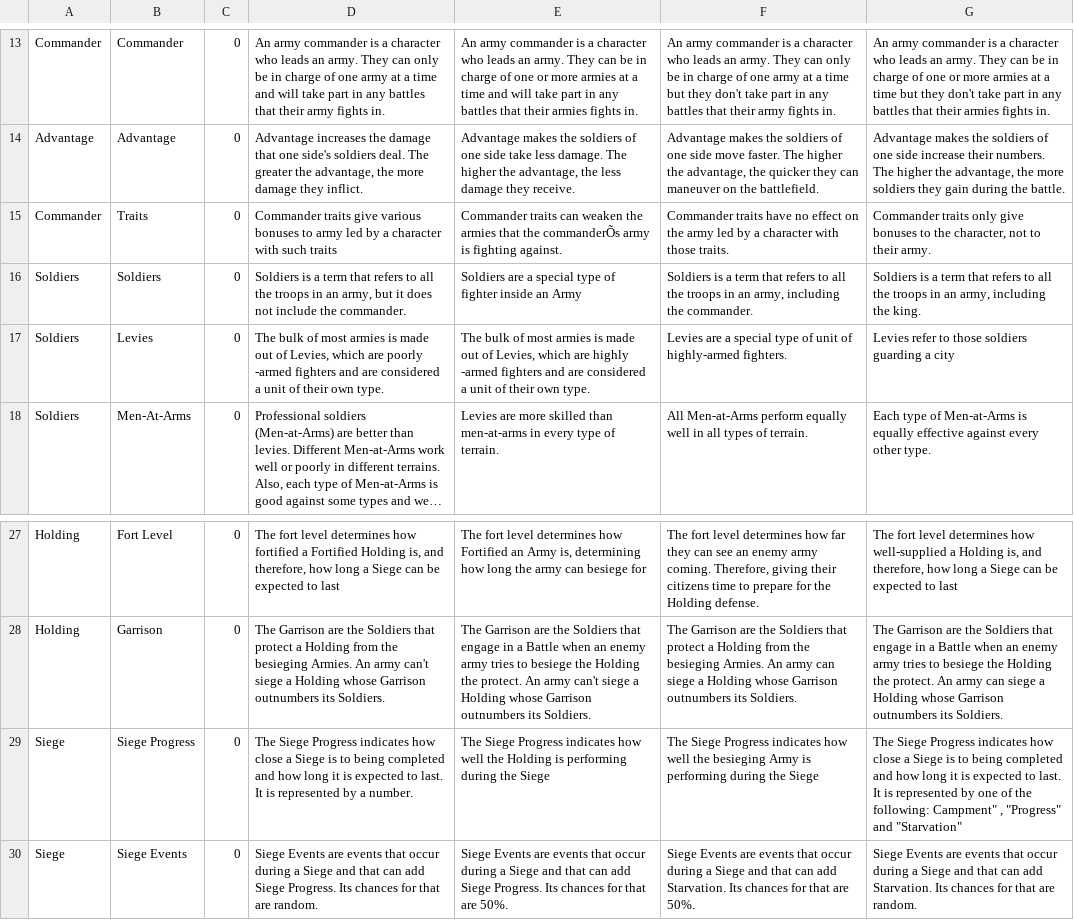
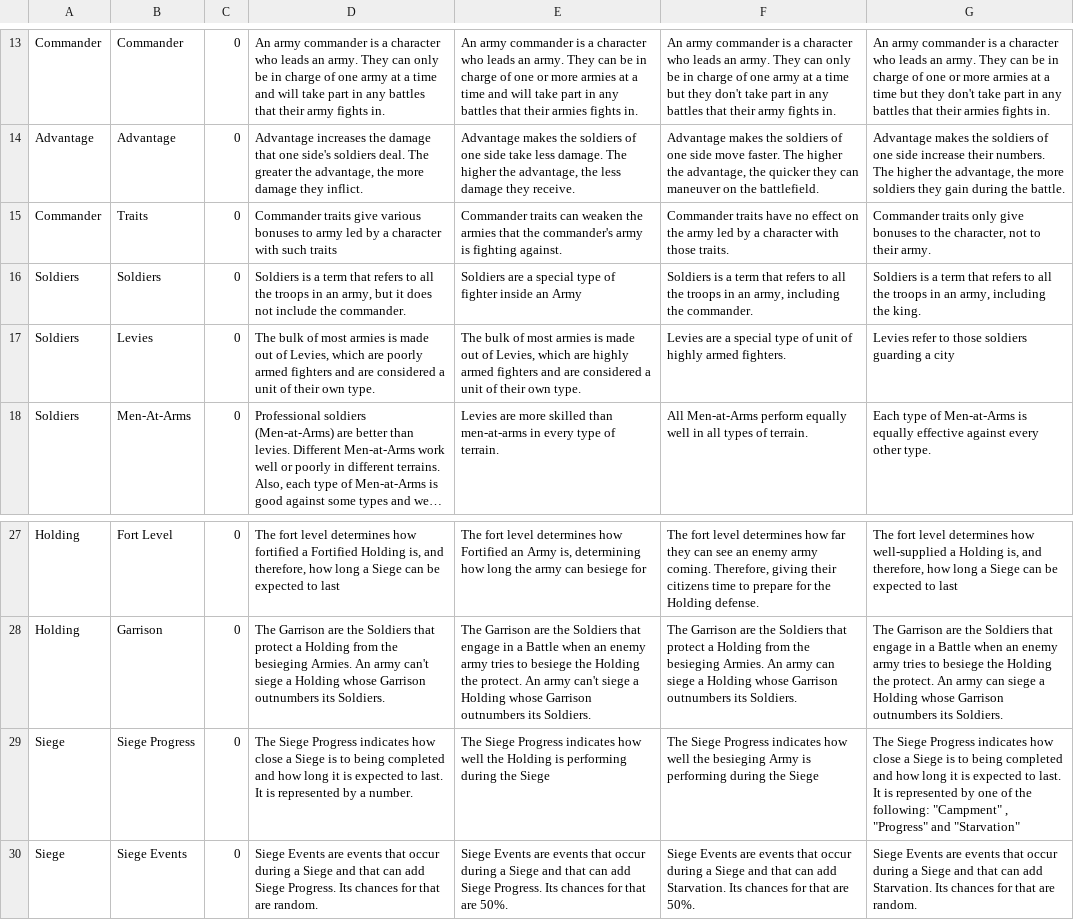
Before and after one commit to ferran98campos/thesis-questionnaire, a CSV file: public/concepts.csv, drawn as a sheet; only a part is shown, gaps mark what is left out; long unchanged cells end in …; the diff names each change by its address in the sheet, - before the commit and + after, or states it on an @@ line.

Commit message:
Update concepts.csv

```diff
--- a/public/concepts.csv
+++ b/public/concepts.csv
-E15: …that the commanderÕs army is…
+E15: …that the commander's army is…
-D17: …are poorly -armed fighters and…
+D17: …are poorly armed fighters and…
-E17: …are highly -armed fighters and…
+E17: …are highly armed fighters and…
-F17: …unit of highly-armed fighters.
+F17: …unit of highly armed fighters.
-G29: …the following: Campment" , "Progress"…
+G29: …the following: "Campment" , "Progress"…
```
